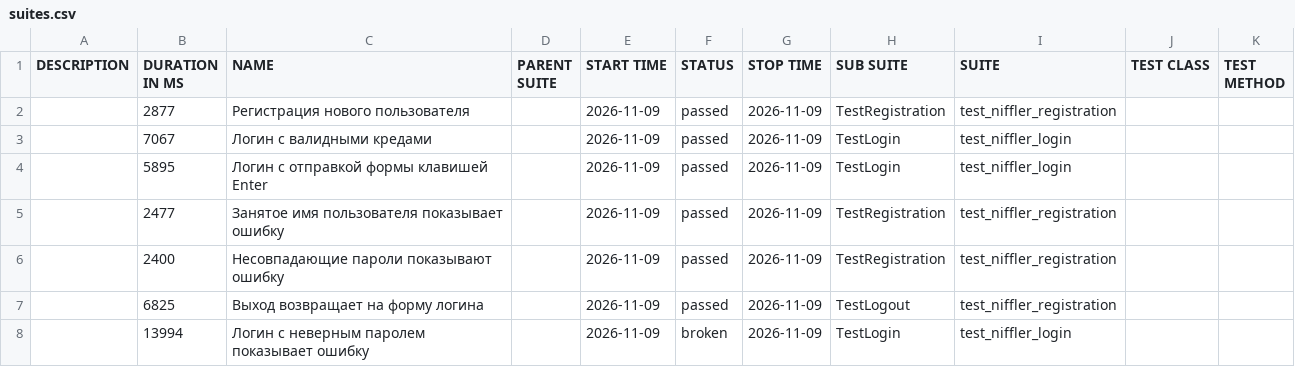
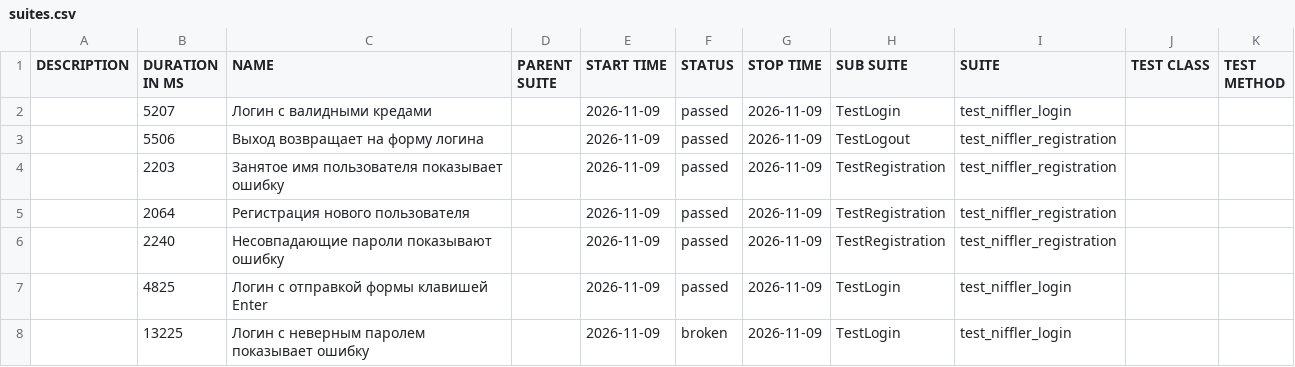
Before and after one commit to L4m4w/getting-started-python, a CSV file: data/suites.csv, drawn as a sheet.

```diff
--- a/data/suites.csv
+++ b/data/suites.csv
@@ -1,8 +1,8 @@
 "DESCRIPTION","DURATION IN MS","NAME","PARENT SUITE","START TIME","STATUS","STOP TIME","SUB SUITE","SUITE","TEST CLASS","TEST METHOD"
-"","2877","Регистрация нового пользователя","","2026-11-09","passed","2026-11-09","TestRegistration","test_niffler_registration","",""
-"","7067","Логин с валидными кредами","","2026-11-09","passed","2026-11-09","TestLogin","test_niffler_login","",""
-"","5895","Логин с отправкой формы клавишей Enter","","2026-11-09","passed","2026-11-09","TestLogin","test_niffler_login","",""
-"","2477","Занятое имя пользователя показывает ошибку","","2026-11-09","passed","2026-11-09","TestRegistration","test_niffler_registration","",""
-"","2400","Несовпадающие пароли показывают ошибку","","2026-11-09","passed","2026-11-09","TestRegistration","test_niffler_registration","",""
-"","6825","Выход возвращает на форму логина","","2026-11-09","passed","2026-11-09","TestLogout","test_niffler_registration","",""
-"","13994","Логин с неверным паролем показывает ошибку","","2026-11-09","broken","2026-11-09","TestLogin","test_niffler_login","",""
+"","5207","Логин с валидными кредами","","2026-11-09","passed","2026-11-09","TestLogin","test_niffler_login","",""
+"","5506","Выход возвращает на форму логина","","2026-11-09","passed","2026-11-09","TestLogout","test_niffler_registration","",""
+"","2203","Занятое имя пользователя показывает ошибку","","2026-11-09","passed","2026-11-09","TestRegistration","test_niffler_registration","",""
+"","2064","Регистрация нового пользователя","","2026-11-09","passed","2026-11-09","TestRegistration","test_niffler_registration","",""
+"","2240","Несовпадающие пароли показывают ошибку","","2026-11-09","passed","2026-11-09","TestRegistration","test_niffler_registration","",""
+"","4825","Логин с отправкой формы клавишей Enter","","2026-11-09","passed","2026-11-09","TestLogin","test_niffler_login","",""
+"","13225","Логин с неверным паролем показывает ошибку","","2026-11-09","broken","2026-11-09","TestLogin","test_niffler_login","",""
```
Also changed, not shown: data/behaviors.csv, 37 other files.
